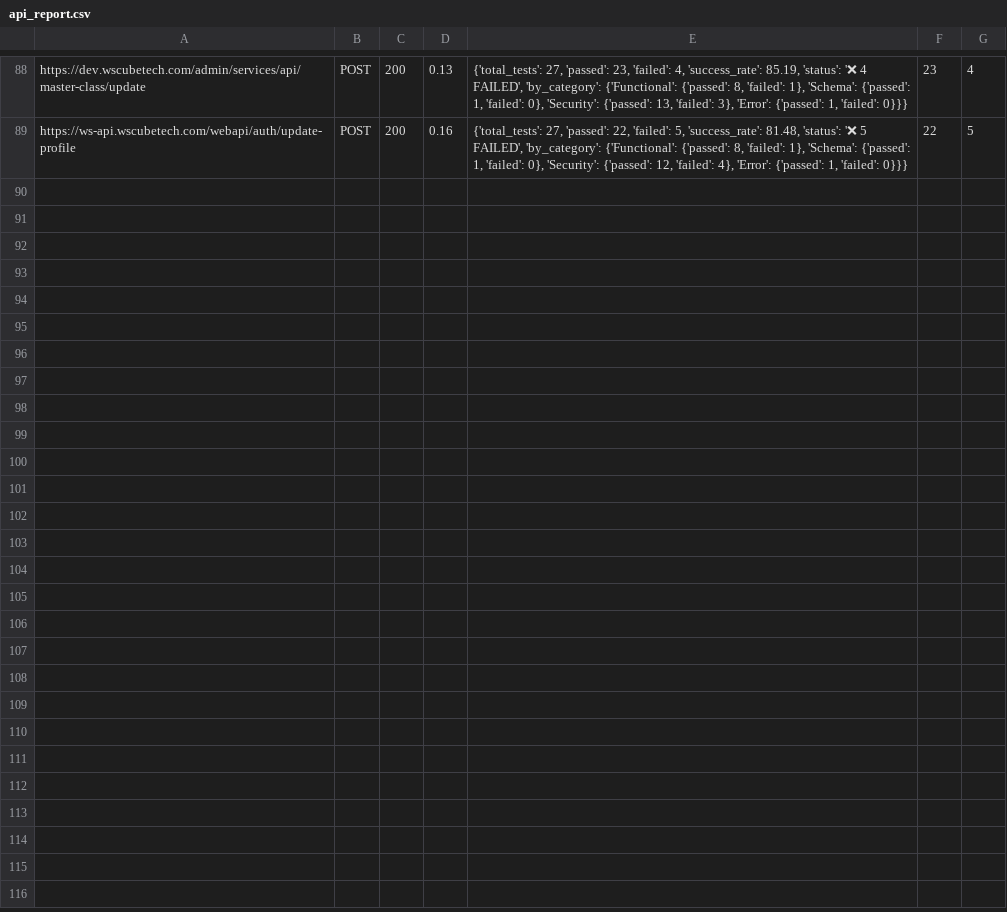
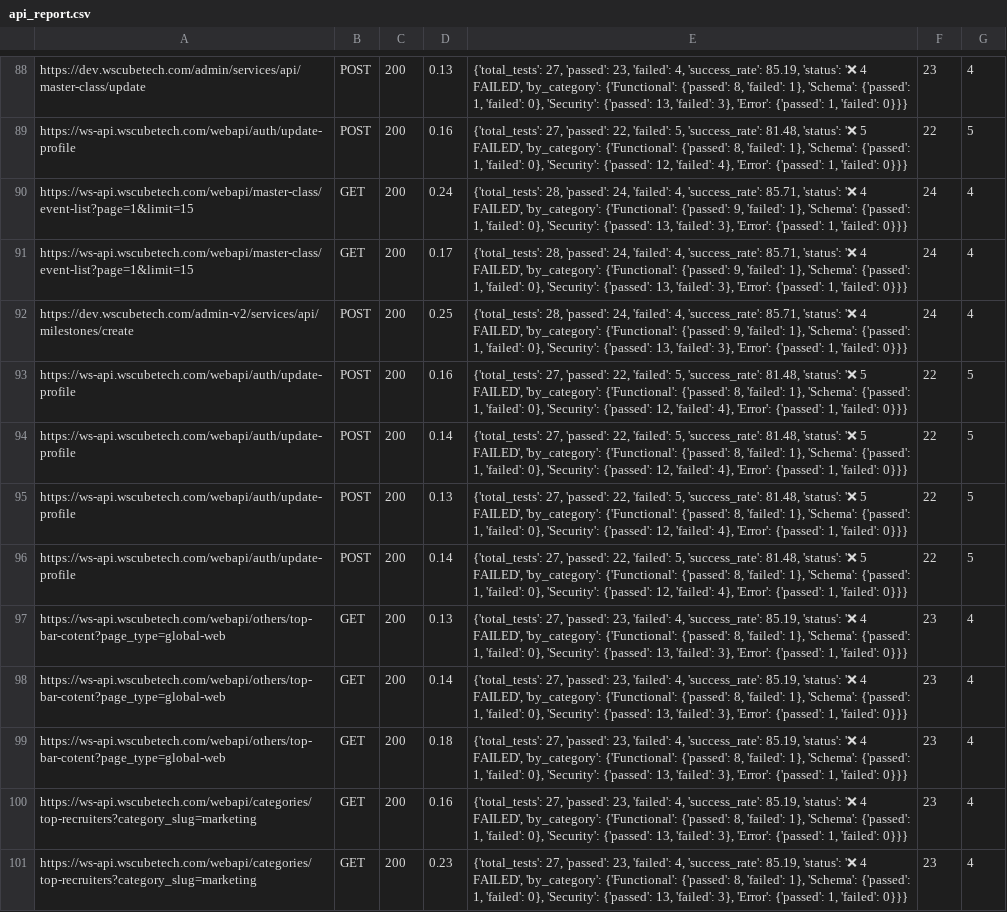
Before and after one commit to raviv2r/api_ai_agent, a CSV file: api_report.csv, drawn as a sheet; only a part is shown, gaps mark what is left out.

```diff
--- a/api_report.csv
+++ b/api_report.csv
@@ -89 +89,13 @@ https://dev.wscubetech.com/admin/services/api/master-class/update,POST,200,0.13,
 https://ws-api.wscubetech.com/webapi/auth/update-profile,POST,200,0.16,"{'total_tests': 27, 'passed': 22, 'failed': 5, 'success_rate': 81.48, 'status': '❌ 5 FAILED', 'by_category': {'Functional': {'passed': 8, 'failed': 1}, 'Schema': {'passed': 1, 'failed': 0}, 'Security': {'passed': 12, 'failed': 4}, 'Error': {'passed': 1, 'failed': 0}}}",22,5
+https://ws-api.wscubetech.com/webapi/master-class/event-list?page=1&limit=15,GET,200,0.24,"{'total_tests': 28, 'passed': 24, 'failed': 4, 'success_rate': 85.71, 'status': '❌ 4 FAILED', 'by_category': {'Functional': {'passed': 9, 'failed': 1}, 'Schema': {'passed': 1, 'failed': 0}, 'Security': {'passed': 13, 'failed': 3}, 'Error': {'passed': 1, 'failed': 0}}}",24,4
+https://ws-api.wscubetech.com/webapi/master-class/event-list?page=1&limit=15,GET,200,0.17,"{'total_tests': 28, 'passed': 24, 'failed': 4, 'success_rate': 85.71, 'status': '❌ 4 FAILED', 'by_category': {'Functional': {'passed': 9, 'failed': 1}, 'Schema': {'passed': 1, 'failed': 0}, 'Security': {'passed': 13, 'failed': 3}, 'Error': {'passed': 1, 'failed': 0}}}",24,4
+https://dev.wscubetech.com/admin-v2/services/api/milestones/create,POST,200,0.25,"{'total_tests': 28, 'passed': 24, 'failed': 4, 'success_rate': 85.71, 'status': '❌ 4 FAILED', 'by_category': {'Functional': {'passed': 9, 'failed': 1}, 'Schema': {'passed': 1, 'failed': 0}, 'Security': {'passed': 13, 'failed': 3}, 'Error': {'passed': 1, 'failed': 0}}}",24,4
+https://ws-api.wscubetech.com/webapi/auth/update-profile,POST,200,0.16,"{'total_tests': 27, 'passed': 22, 'failed': 5, 'success_rate': 81.48, 'status': '❌ 5 FAILED', 'by_category': {'Functional': {'passed': 8, 'failed': 1}, 'Schema': {'passed': 1, 'failed': 0}, 'Security': {'passed': 12, 'failed': 4}, 'Error': {'passed': 1, 'failed': 0}}}",22,5
+https://ws-api.wscubetech.com/webapi/auth/update-profile,POST,200,0.14,"{'total_tests': 27, 'passed': 22, 'failed': 5, 'success_rate': 81.48, 'status': '❌ 5 FAILED', 'by_category': {'Functional': {'passed': 8, 'failed': 1}, 'Schema': {'passed': 1, 'failed': 0}, 'Security': {'passed': 12, 'failed': 4}, 'Error': {'passed': 1, 'failed': 0}}}",22,5
+https://ws-api.wscubetech.com/webapi/auth/update-profile,POST,200,0.13,"{'total_tests': 27, 'passed': 22, 'failed': 5, 'success_rate': 81.48, 'status': '❌ 5 FAILED', 'by_category': {'Functional': {'passed': 8, 'failed': 1}, 'Schema': {'passed': 1, 'failed': 0}, 'Security': {'passed': 12, 'failed': 4}, 'Error': {'passed': 1, 'failed': 0}}}",22,5
+https://ws-api.wscubetech.com/webapi/auth/update-profile,POST,200,0.14,"{'total_tests': 27, 'passed': 22, 'failed': 5, 'success_rate': 81.48, 'status': '❌ 5 FAILED', 'by_category': {'Functional': {'passed': 8, 'failed': 1}, 'Schema': {'passed': 1, 'failed': 0}, 'Security': {'passed': 12, 'failed': 4}, 'Error': {'passed': 1, 'failed': 0}}}",22,5
+https://ws-api.wscubetech.com/webapi/others/top-bar-cotent?page_type=global-web,GET,200,0.13,"{'total_tests': 27, 'passed': 23, 'failed': 4, 'success_rate': 85.19, 'status': '❌ 4 FAILED', 'by_category': {'Functional': {'passed': 8, 'failed': 1}, 'Schema': {'passed': 1, 'failed': 0}, 'Security': {'passed': 13, 'failed': 3}, 'Error': {'passed': 1, 'failed': 0}}}",23,4
+https://ws-api.wscubetech.com/webapi/others/top-bar-cotent?page_type=global-web,GET,200,0.14,"{'total_tests': 27, 'passed': 23, 'failed': 4, 'success_rate': 85.19, 'status': '❌ 4 FAILED', 'by_category': {'Functional': {'passed': 8, 'failed': 1}, 'Schema': {'passed': 1, 'failed': 0}, 'Security': {'passed': 13, 'failed': 3}, 'Error': {'passed': 1, 'failed': 0}}}",23,4
+https://ws-api.wscubetech.com/webapi/others/top-bar-cotent?page_type=global-web,GET,200,0.18,"{'total_tests': 27, 'passed': 23, 'failed': 4, 'success_rate': 85.19, 'status': '❌ 4 FAILED', 'by_category': {'Functional': {'passed': 8, 'failed': 1}, 'Schema': {'passed': 1, 'failed': 0}, 'Security': {'passed': 13, 'failed': 3}, 'Error': {'passed': 1, 'failed': 0}}}",23,4
+https://ws-api.wscubetech.com/webapi/categories/top-recruiters?category_slug=marketing,GET,200,0.16,"{'total_tests': 27, 'passed': 23, 'failed': 4, 'success_rate': 85.19, 'status': '❌ 4 FAILED', 'by_category': {'Functional': {'passed': 8, 'failed': 1}, 'Schema': {'passed': 1, 'failed': 0}, 'Security': {'passed': 13, 'failed': 3}, 'Error': {'passed': 1, 'failed': 0}}}",23,4
+https://ws-api.wscubetech.com/webapi/categories/top-recruiters?category_slug=marketing,GET,200,0.23,"{'total_tests': 27, 'passed': 23, 'failed': 4, 'success_rate': 85.19, 'status': '❌ 4 FAILED', 'by_category': {'Functional': {'passed': 8, 'failed': 1}, 'Schema': {'passed': 1, 'failed': 0}, 'Security': {'passed': 13, 'failed': 3}, 'Error': {'passed': 1, 'failed': 0}}}",23,4
```
Also changed, not shown: 2 other files.
